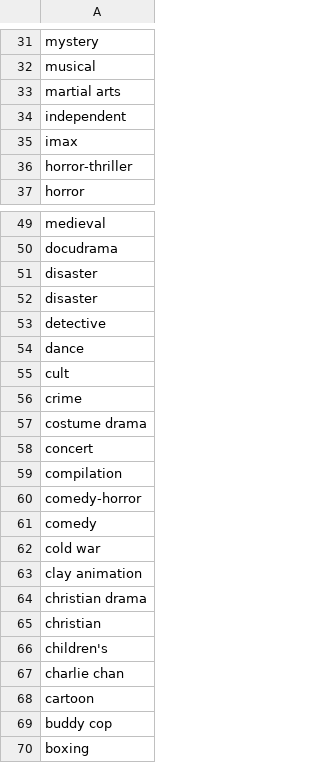
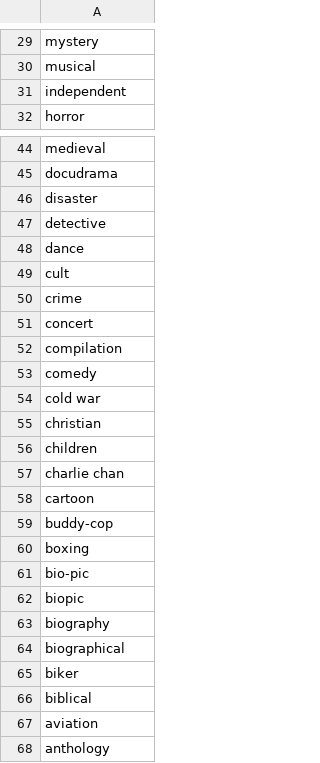
Before and after one commit to sziantoni/MovieAdvisor_TelegramBot, a CSV file: genres.csv, drawn as a sheet; only a part is shown, gaps mark what is left out; the shorter side is filled out with more unchanged rows; the diff covers the shown part only.

```diff
--- a/genres.csv
+++ b/genres.csv
@@ -32,6 +30,3 @@ mystery
 musical
-martial arts
 independent
-imax
-horror-thriller
 horror
@@ -51,3 +46,2 @@ docudrama
 disaster
-disaster
 detective
@@ -56,15 +50,11 @@ cult
 crime
-costume drama
 concert
 compilation
-comedy-horror
 comedy
 cold war
-clay animation
-christian drama
 christian
-children's
+children
 charlie chan
 cartoon
-buddy cop
+buddy-cop
 boxing
```
Also changed, not shown: 3 added rows and 15 removed rows elsewhere in this file, Testing/genres.csv, 11 other files.
